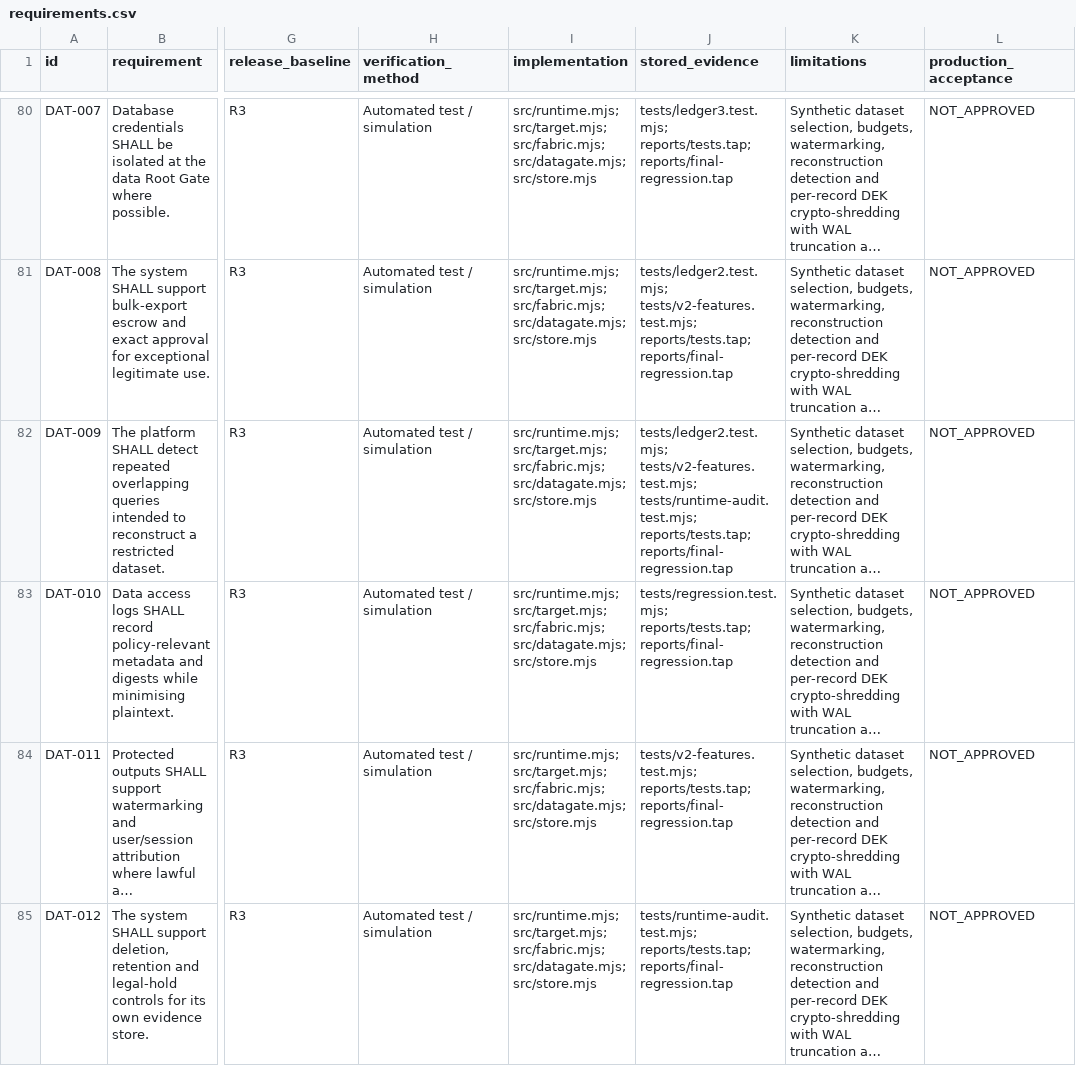
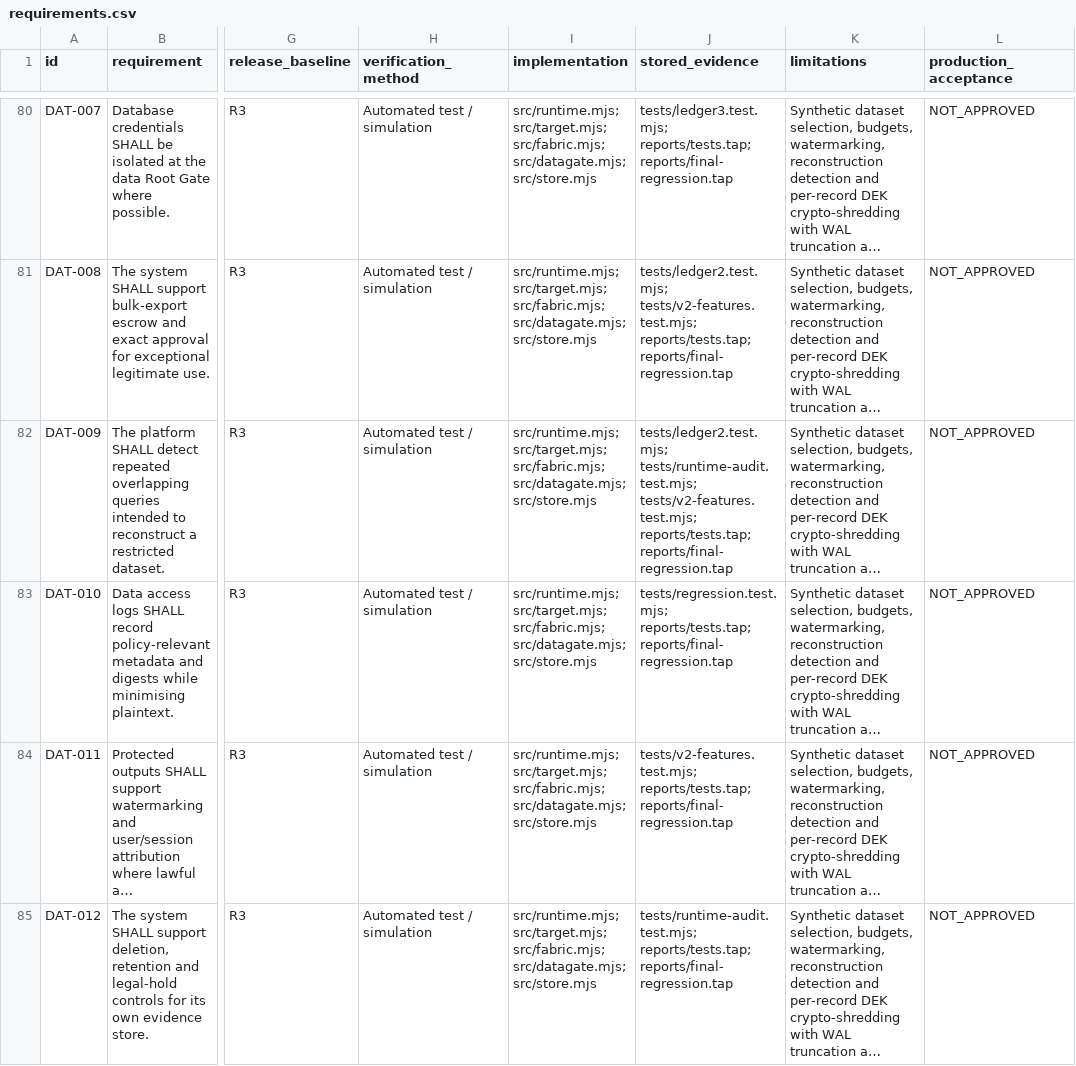
Before and after one commit to cursor066-hub/anti-vi-fishing, a CSV file: docs/requirements.csv, drawn as a sheet; only a part is shown, gaps mark what is left out; long unchanged cells end in …; the diff covers the shown part only; the diff names each change by its address in the sheet, - before the commit and + after, or states it on an @@ line.

```diff
--- a/docs/requirements.csv
+++ b/docs/requirements.csv
-J82 (stored_evidence): tests/ledger2.test.mjs; tests/v2-features.test.mjs; tests/runtime-audit.test.mjs; reports/tests.tap; reports/final-regression.tap
+J82 (stored_evidence): tests/ledger2.test.mjs; tests/runtime-audit.test.mjs; tests/v2-features.test.mjs; reports/tests.tap; reports/final-regression.tap
```
Also changed, not shown: 24 edited cells elsewhere in this file, 7 other files.
